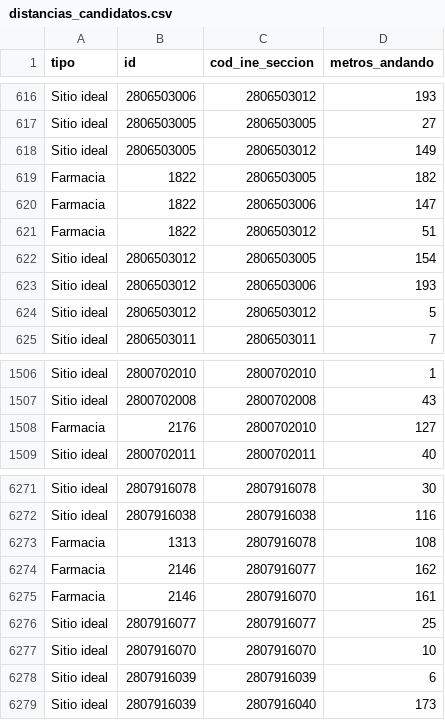
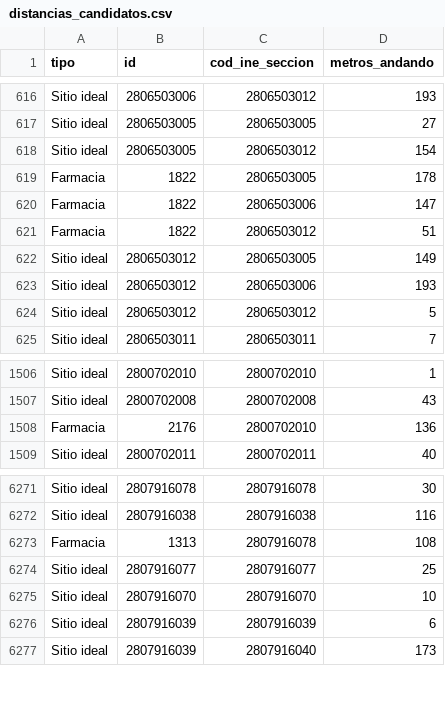
Before and after one commit to eliatorressimon/tres_minutos, a CSV file: datos/elaborados/distancias_candidatos.csv, drawn as a sheet; only a part is shown, gaps mark what is left out.

```diff
--- a/datos/elaborados/distancias_candidatos.csv
+++ b/datos/elaborados/distancias_candidatos.csv
@@ -617,7 +617,7 @@ Sitio ideal,2806503006,2806503012,193
 Sitio ideal,2806503005,2806503005,27
-Sitio ideal,2806503005,2806503012,149
-Farmacia,1822,2806503005,182
+Sitio ideal,2806503005,2806503012,154
+Farmacia,1822,2806503005,178
 Farmacia,1822,2806503006,147
 Farmacia,1822,2806503012,51
-Sitio ideal,2806503012,2806503005,154
+Sitio ideal,2806503012,2806503005,149
 Sitio ideal,2806503012,2806503006,193
@@ -1507,3 +1507,3 @@ Sitio ideal,2800702010,2800702010,1
 Sitio ideal,2800702008,2800702008,43
-Farmacia,2176,2800702010,127
+Farmacia,2176,2800702010,136
 Sitio ideal,2800702011,2800702011,40
@@ -6273,4 +6273,2 @@ Sitio ideal,2807916038,2807916038,116
 Farmacia,1313,2807916078,108
-Farmacia,2146,2807916077,162
-Farmacia,2146,2807916070,161
 Sitio ideal,2807916077,2807916077,25
```
Also changed, not shown: datos/elaborados/distancias_calle.csv, 2 other files.
